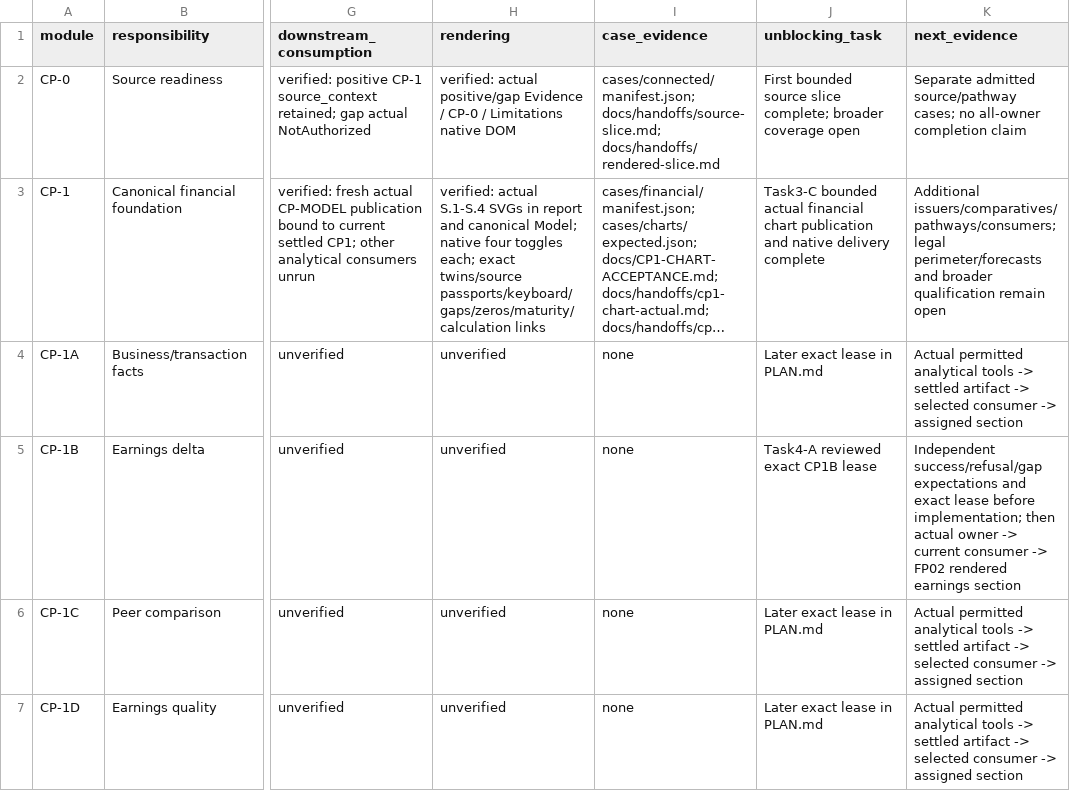
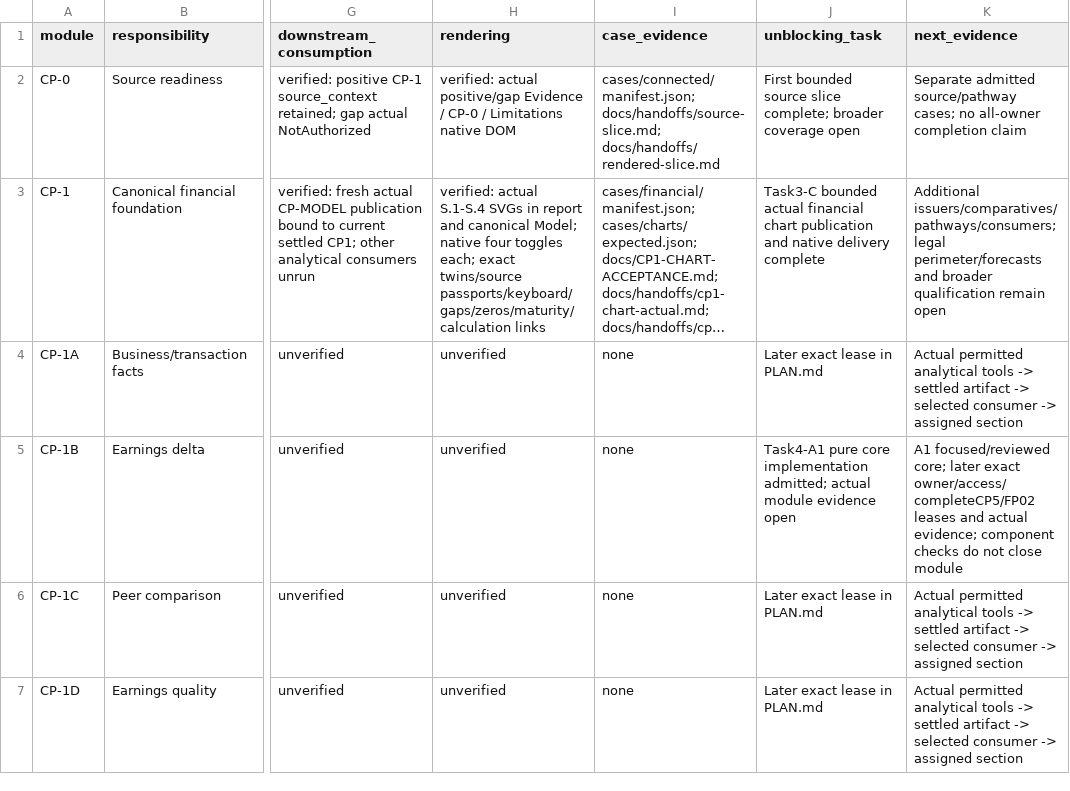
Before and after one commit to EricMG13/workflow, a CSV file: docs/MODULES.csv, drawn as a sheet; only a part is shown, gaps mark what is left out; long unchanged cells end in …; the diff names each change by its address in the sheet, - before the commit and + after, or states it on an @@ line.

Commit message:
docs: admit C3 CP1B core implementation

```diff
--- a/docs/MODULES.csv
+++ b/docs/MODULES.csv
-J5 (unblocking_task): Task4-A reviewed exact CP1B lease
+J5 (unblocking_task): Task4-A1 pure core implementation admitted; actual module evidence open
-K5 (next_evidence): Independent success/refusal/gap expectations and exact lease before implementation; then actual owner -> current consumer -> FP02 rendered earnings section
+K5 (next_evidence): A1 focused/reviewed core; later exact owner/access/completeCP5/FP02 leases and actual evidence; component checks do not close module
```
Also changed, not shown: 3 other files.
